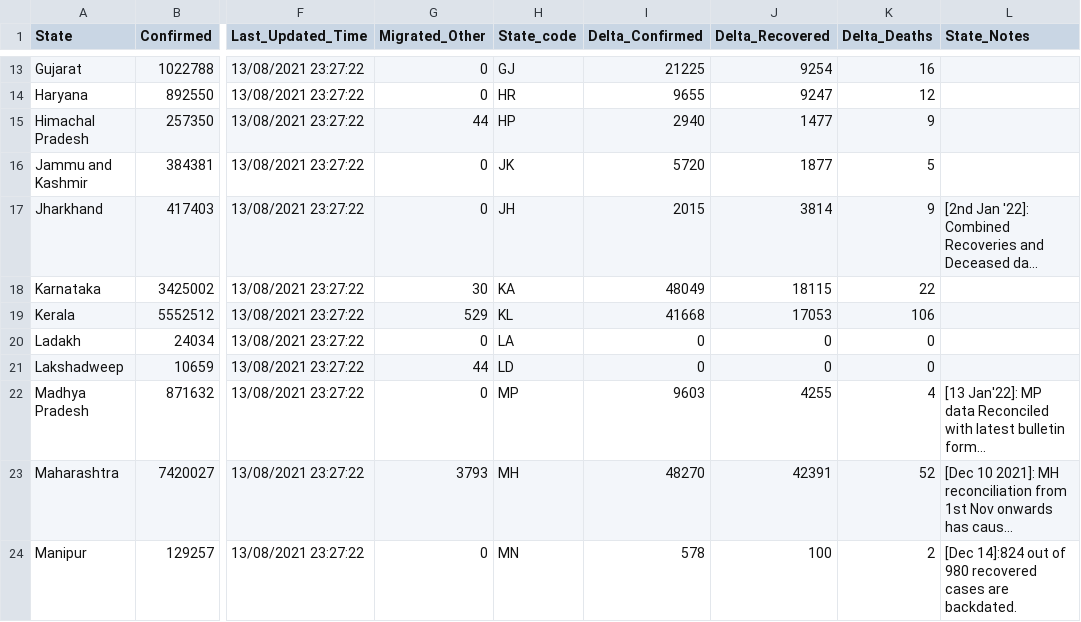
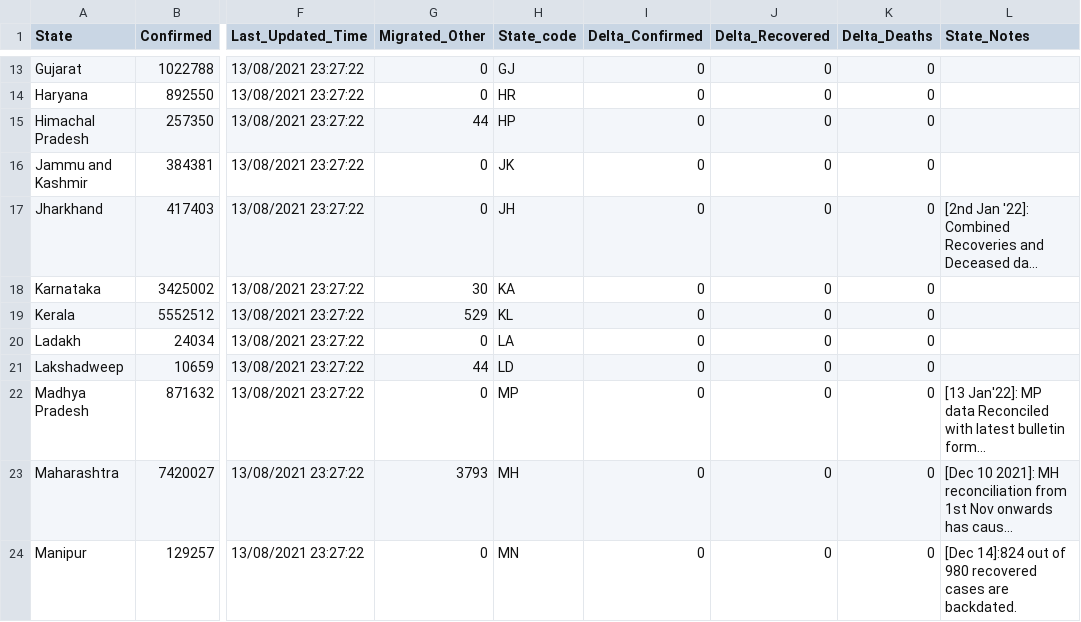
Before and after one commit to abhiramr/covid19bharat_data, a CSV file: csv/latest/state_wise.csv, drawn as a sheet; only a part is shown, gaps mark what is left out; long unchanged cells end in …; the diff covers the shown part only; the diff names each change by its address in the sheet, - before the commit and + after, or states it on an @@ line.

```diff
--- a/csv/latest/state_wise.csv
+++ b/csv/latest/state_wise.csv
-I13 (Delta_Confirmed): 21225
+I13 (Delta_Confirmed): 0
-J13 (Delta_Recovered): 9254
+J13 (Delta_Recovered): 0
-K13 (Delta_Deaths): 16
+K13 (Delta_Deaths): 0
-I14 (Delta_Confirmed): 9655
+I14 (Delta_Confirmed): 0
-J14 (Delta_Recovered): 9247
+J14 (Delta_Recovered): 0
-K14 (Delta_Deaths): 12
+K14 (Delta_Deaths): 0
-I15 (Delta_Confirmed): 2940
+I15 (Delta_Confirmed): 0
-J15 (Delta_Recovered): 1477
+J15 (Delta_Recovered): 0
-K15 (Delta_Deaths): 9
+K15 (Delta_Deaths): 0
-I16 (Delta_Confirmed): 5720
+I16 (Delta_Confirmed): 0
-J16 (Delta_Recovered): 1877
+J16 (Delta_Recovered): 0
-K16 (Delta_Deaths): 5
+K16 (Delta_Deaths): 0
-I17 (Delta_Confirmed): 2015
+I17 (Delta_Confirmed): 0
-J17 (Delta_Recovered): 3814
+J17 (Delta_Recovered): 0
-K17 (Delta_Deaths): 9
+K17 (Delta_Deaths): 0
-I18 (Delta_Confirmed): 48049
+I18 (Delta_Confirmed): 0
-J18 (Delta_Recovered): 18115
+J18 (Delta_Recovered): 0
-K18 (Delta_Deaths): 22
+K18 (Delta_Deaths): 0
-I19 (Delta_Confirmed): 41668
+I19 (Delta_Confirmed): 0
-J19 (Delta_Recovered): 17053
+J19 (Delta_Recovered): 0
-K19 (Delta_Deaths): 106
+K19 (Delta_Deaths): 0
-I22 (Delta_Confirmed): 9603
+I22 (Delta_Confirmed): 0
-J22 (Delta_Recovered): 4255
+J22 (Delta_Recovered): 0
-K22 (Delta_Deaths): 4
+K22 (Delta_Deaths): 0
-I23 (Delta_Confirmed): 48270
+I23 (Delta_Confirmed): 0
-J23 (Delta_Recovered): 42391
+J23 (Delta_Recovered): 0
-K23 (Delta_Deaths): 52
+K23 (Delta_Deaths): 0
-I24 (Delta_Confirmed): 578
+I24 (Delta_Confirmed): 0
-J24 (Delta_Recovered): 100
+J24 (Delta_Recovered): 0
-K24 (Delta_Deaths): 2
+K24 (Delta_Deaths): 0
```
Also changed, not shown: 68 edited cells elsewhere in this file.
